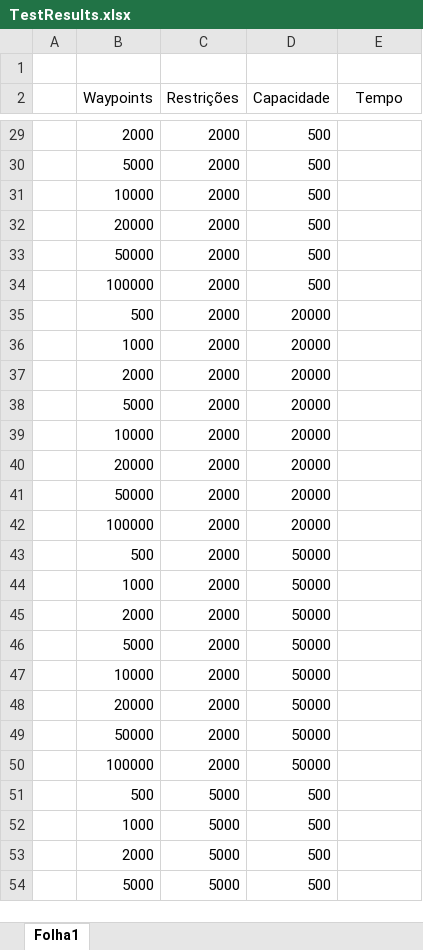
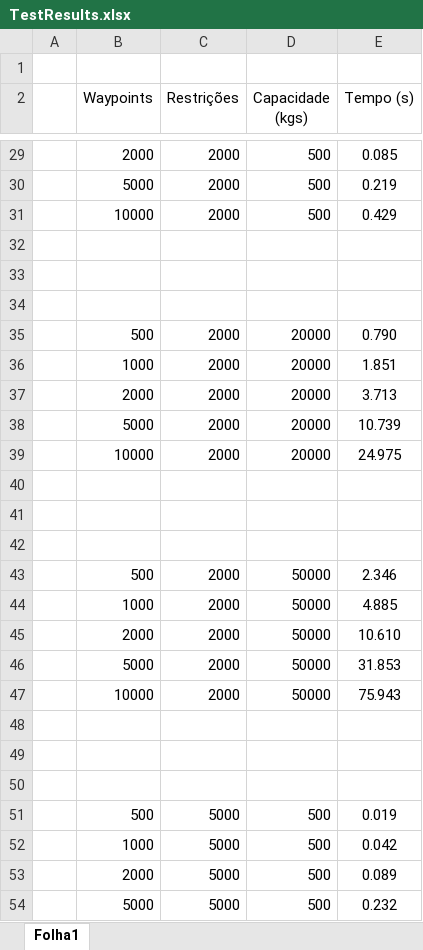
Before and after one commit to JoaoFPortugal/Tese, an Excel workbook: Documentation/TestResults.xlsx, sheet Folha1, drawn as a sheet; only a part is shown, gaps mark what is left out; values as stored, in another font and other column widths than the file's, no borders; the diff covers the shown part only; the diff names each change by its address in the sheet, - before the commit and + after, or states it on an @@ line.

```diff
--- a/Documentation/TestResults.xlsx (sheet Folha1)
+++ b/Documentation/TestResults.xlsx (sheet Folha1)
-D2: Capacidade
+D2: Capacidade (kgs)
-E2: Tempo
+E2: Tempo (s)
-E29 (Tempo (s)): (empty)
+E29 (Tempo (s)): 0.085
-E30 (Tempo (s)): (empty)
+E30 (Tempo (s)): 0.219
-E31 (Tempo (s)): (empty)
+E31 (Tempo (s)): 0.429
-row 32:  | 20000 | 2000 | 500
+row 32: (empty)
-row 33:  | 50000 | 2000 | 500
+row 33: (empty)
-row 34:  | 100000 | 2000 | 500
+row 34: (empty)
-E35 (Tempo (s)): (empty)
+E35 (Tempo (s)): 0.790
-E36 (Tempo (s)): (empty)
+E36 (Tempo (s)): 1.851
-E37 (Tempo (s)): (empty)
+E37 (Tempo (s)): 3.713
-E38 (Tempo (s)): (empty)
+E38 (Tempo (s)): 10.739
-E39 (Tempo (s)): (empty)
+E39 (Tempo (s)): 24.975
-row 40:  | 20000 | 2000 | 20000
+row 40: (empty)
-row 41:  | 50000 | 2000 | 20000
+row 41: (empty)
-row 42:  | 100000 | 2000 | 20000
+row 42: (empty)
-E43 (Tempo (s)): (empty)
+E43 (Tempo (s)): 2.346
-E44 (Tempo (s)): (empty)
+E44 (Tempo (s)): 4.885
-E45 (Tempo (s)): (empty)
+E45 (Tempo (s)): 10.610
-E46 (Tempo (s)): (empty)
+E46 (Tempo (s)): 31.853
-E47 (Tempo (s)): (empty)
+E47 (Tempo (s)): 75.943
-row 48:  | 20000 | 2000 | 50000
+row 48: (empty)
-row 49:  | 50000 | 2000 | 50000
+row 49: (empty)
-row 50:  | 100000 | 2000 | 50000
+row 50: (empty)
-E51 (Tempo (s)): (empty)
+E51 (Tempo (s)): 0.019
-E52 (Tempo (s)): (empty)
+E52 (Tempo (s)): 0.042
-E53 (Tempo (s)): (empty)
+E53 (Tempo (s)): 0.089
-E54 (Tempo (s)): (empty)
+E54 (Tempo (s)): 0.232
```
Also changed, not shown: 3 removed rows and 113 edited cells elsewhere in this sheet, 6 other files.
